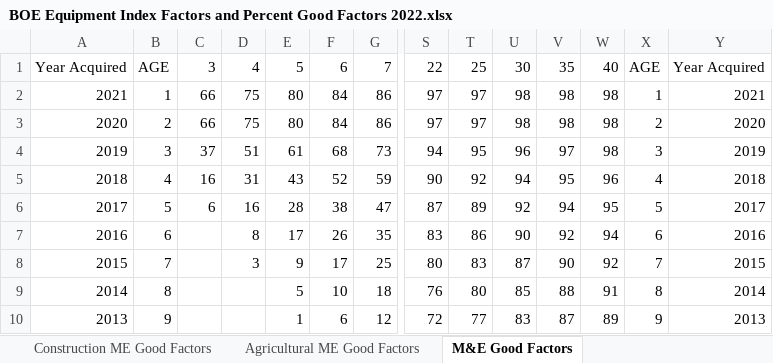
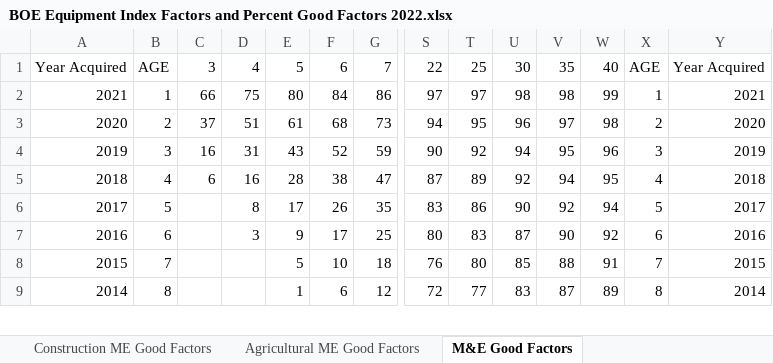
Before and after one commit to Adityaaakum/SM-APAS, an Excel workbook: data/BppTrend/Valid_Import_Files/BOE Equipment Index Factors and Percent Good Factors 2022.xlsx, sheet M&E Good Factors, drawn as a sheet; only a part is shown, gaps mark what is left out; values as stored, in another font and other column widths than the file's, no cell formats; removed rows and columns are numbered as before the commit, all else as after; rows hold the shown columns only; the diff covers the shown part only; the diff names each change by its address in the sheet, - before the commit and + after, or states it on an @@ line.

```diff
--- a/data/BppTrend/Valid_Import_Files/BOE Equipment Index Factors and Percent Good Factors 2022.xlsx (sheet M&E Good Factors)
+++ b/data/BppTrend/Valid_Import_Files/BOE Equipment Index Factors and Percent Good Factors 2022.xlsx (sheet M&E Good Factors)
-W2: 98
+W2: 99
-row 3: 2020 | 2 | 66 | 75 | 80 | 84 | 86 | 97 | 97 | 98 | 98 | 98 | 2 | 2020
-A3: 2019
+A3: 2020
-B3: 3
+B3: 2
-X3: 3
+X3: 2
-Y3: 2019
+Y3: 2020
-A4: 2018
+A4: 2019
-B4: 4
+B4: 3
-X4: 4
+X4: 3
-Y4: 2018
+Y4: 2019
-A5: 2017
+A5: 2018
-B5: 5
+B5: 4
-X5: 5
+X5: 4
-Y5: 2017
+Y5: 2018
-A6: 2016
+A6: 2017
-B6: 6
+B6: 5
-X6: 6
+X6: 5
-Y6: 2016
+Y6: 2017
-A7: 2015
+A7: 2016
-B7: 7
+B7: 6
-X7: 7
+X7: 6
-Y7: 2015
+Y7: 2016
-A8: 2014
+A8: 2015
-B8: 8
+B8: 7
-X8: 8
+X8: 7
-Y8: 2014
+Y8: 2015
-A9: 2013
+A9: 2014
-B9: 9
+B9: 8
-X9: 9
+X9: 8
-Y9: 2013
+Y9: 2014
```
Also changed, not shown: 1 added row and 171 edited cells elsewhere in this sheet, sheet Agricultural ME Good Factors, sheet Construction ME Good Factors, sheet Agricultural Index, sheet Commercial Equipment Index, sheet Construction Index, sheet Machinery and Equipment Index, cell formats, data/BppTrend/Valid_Import_Files/BOE Valuation Factors 2022.xlsx, data/BppTrend/Valid_Import_Files/CAA Valuation Factors 2022.xlsx.
